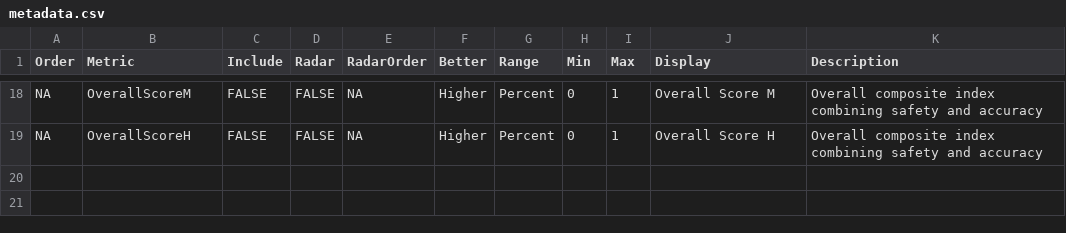
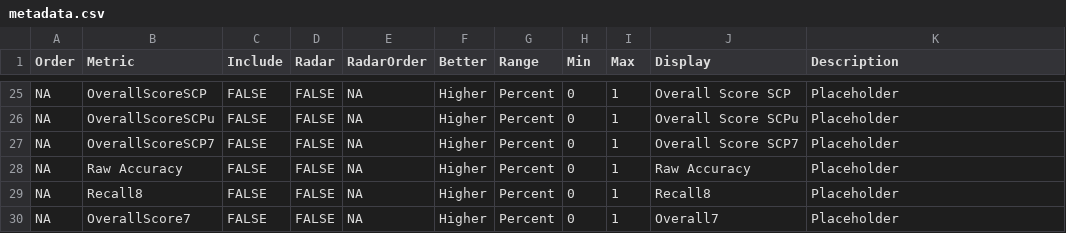
Before and after one commit to HealthRex/harmdash, a CSV file: data/metadata.csv, drawn as a sheet; only a part is shown, gaps mark what is left out; addresses are those after the commit; the diff covers the shown part only; the diff names each change by its address in the sheet, - before the commit and + after, or states it on an @@ line.

Commit message:
Update metrics and remove difficulty

```diff
--- a/data/metadata.csv
+++ b/data/metadata.csv
-B25 (Metric): OverallScoreM
+B25 (Metric): OverallScoreSCP
-J25 (Display): Overall Score M
+J25 (Display): Overall Score SCP
-K25:K26 (Description): Overall composite index combining safety and accuracy
+K25:K26 (Description): Placeholder
-B26 (Metric): OverallScoreH
+B26 (Metric): OverallScoreSCPu
-J26 (Display): Overall Score H
+J26 (Display): Overall Score SCPu
+row 27: NA | OverallScoreSCP7 | FALSE | FALSE | NA | Higher | Percent | 0 | 1 | Overall Score SCP7 | Placeholder
+row 28: NA | Raw Accuracy | FALSE | FALSE | NA | Higher | Percent | 0 | 1 | Raw Accuracy | Placeholder
+row 29: NA | Recall8 | FALSE | FALSE | NA | Higher | Percent | 0 | 1 | Recall8 | Placeholder
+row 30: NA | OverallScore7 | FALSE | FALSE | NA | Higher | Percent | 0 | 1 | Overall7 | Placeholder
```
Also changed, not shown: 9 added rows, 2 removed rows and 21 edited cells elsewhere in this file, 6 other files.
